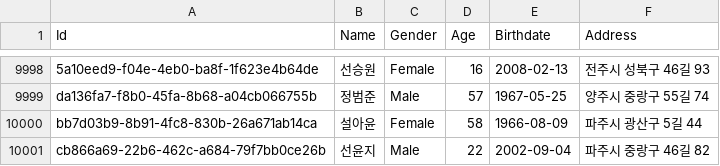
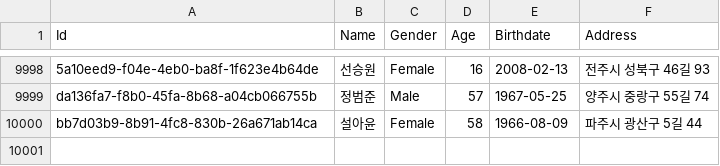
Before and after one commit to bornsoon/Sesac-python, a CSV file: 3.PYTHON/DataGenerator/users.csv, drawn as a sheet; only a part is shown, gaps mark what is left out.

```diff
--- a/3.PYTHON/DataGenerator/users.csv
+++ b/3.PYTHON/DataGenerator/users.csv
@@ -10000,2 +10000 @@ da136fa7-f8b0-45fa-8b68-a04cb066755b,정범준,Male,57,1967-05-25,양주시 중
 bb7d03b9-8b91-4fc8-830b-26a671ab14ca,설아윤,Female,58,1966-08-09,파주시 광산구 5길 44
-cb866a69-22b6-462c-a684-79f7bb0ce26b,선윤지,Male,22,2002-09-04,파주시 중랑구 46길 82
```
Also changed, not shown: 5 other files.
